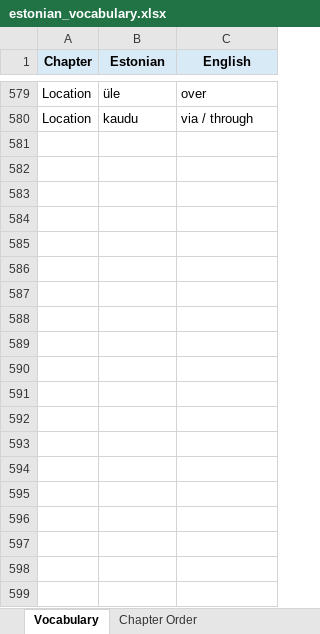
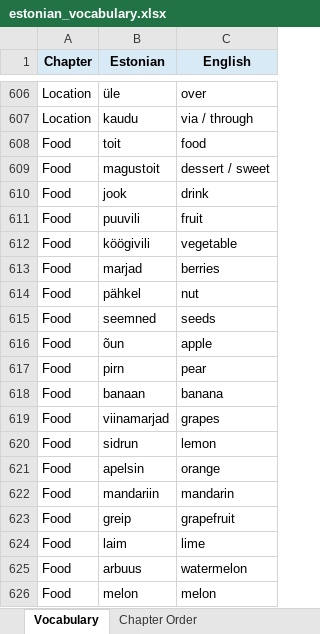
Before and after one commit to Vasilikii-B/Eesti-Keel, an Excel workbook: estonian_vocabulary.xlsx, sheet Vocabulary, drawn as a sheet; only a part is shown, gaps mark what is left out; values as stored, in another font and other column widths than the file's, no borders; conditional formats not drawn; the diff covers the shown part only; the diff names each change by its address in the sheet, - before the commit and + after, or states it on an @@ line.

Commit message:
Add files via upload

```diff
--- a/estonian_vocabulary.xlsx (sheet Vocabulary)
+++ b/estonian_vocabulary.xlsx (sheet Vocabulary)
+row 608: Food | toit | food
+row 609: Food | magustoit | dessert / sweet
+row 610: Food | jook | drink
+row 611: Food | puuvili | fruit
+row 612: Food | köögivili | vegetable
+row 613: Food | marjad | berries
+row 614: Food | pähkel | nut
+row 615: Food | seemned | seeds
+row 616: Food | õun | apple
+row 617: Food | pirn | pear
+row 618: Food | banaan | banana
+row 619: Food | viinamarjad | grapes
+row 620: Food | sidrun | lemon
+row 621: Food | apelsin | orange
+row 622: Food | mandariin | mandarin
+row 623: Food | greip | grapefruit
+row 624: Food | laim | lime
+row 625: Food | arbuus | watermelon
+row 626: Food | melon | melon
```
Also changed, not shown: 339 added rows, 1 removed row and 40 edited cells elsewhere in this sheet, sheet Chapter Order.
